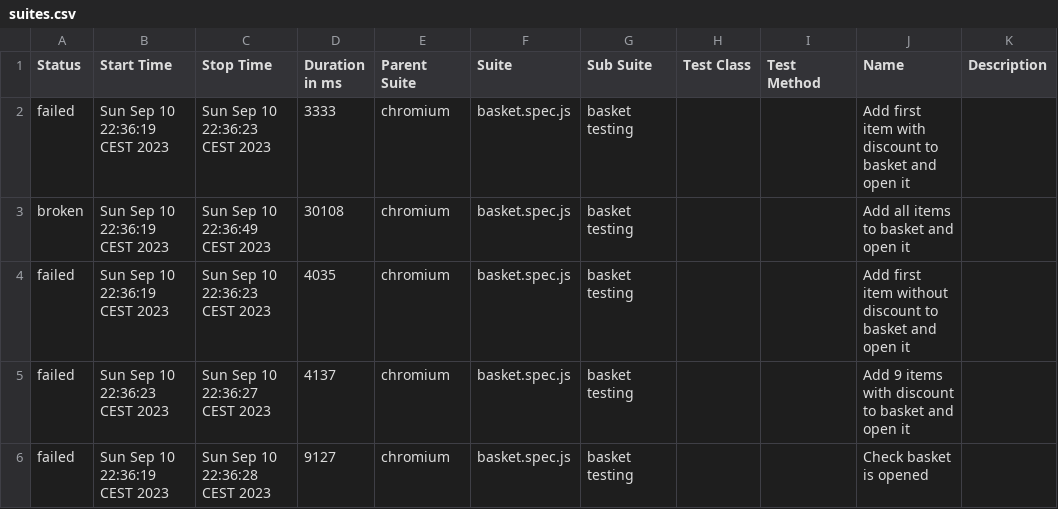
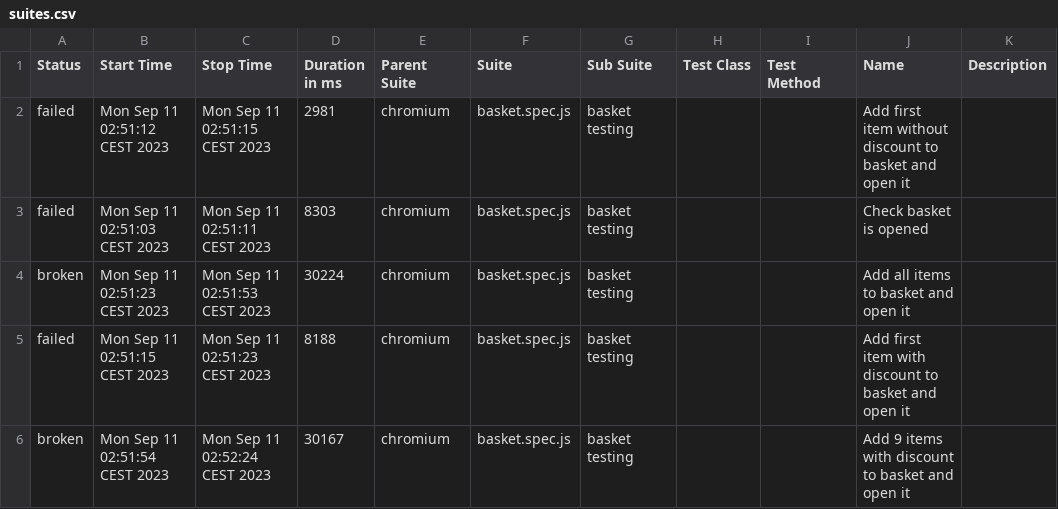
Before and after one commit to aliaksei-barouka/ui-tests-basket, a CSV file: allure-report/data/suites.csv, drawn as a sheet.

Commit message:
Try to add allure screenshots

```diff
--- a/allure-report/data/suites.csv
+++ b/allure-report/data/suites.csv
@@ -1,6 +1,6 @@
 "Status","Start Time","Stop Time","Duration in ms","Parent Suite","Suite","Sub Suite","Test Class","Test Method","Name","Description"
-"failed","Sun Sep 10 22:36:19 CEST 2023","Sun Sep 10 22:36:23 CEST 2023","3333","chromium","basket.spec.js","basket testing","","","Add first item with discount to basket and open it",""
-"broken","Sun Sep 10 22:36:19 CEST 2023","Sun Sep 10 22:36:49 CEST 2023","30108","chromium","basket.spec.js","basket testing","","","Add all items to basket and open it",""
-"failed","Sun Sep 10 22:36:19 CEST 2023","Sun Sep 10 22:36:23 CEST 2023","4035","chromium","basket.spec.js","basket testing","","","Add first item without discount to basket and open it",""
-"failed","Sun Sep 10 22:36:23 CEST 2023","Sun Sep 10 22:36:27 CEST 2023","4137","chromium","basket.spec.js","basket testing","","","Add 9 items with discount to basket and open it",""
-"failed","Sun Sep 10 22:36:19 CEST 2023","Sun Sep 10 22:36:28 CEST 2023","9127","chromium","basket.spec.js","basket testing","","","Check basket is opened",""
+"failed","Mon Sep 11 02:51:12 CEST 2023","Mon Sep 11 02:51:15 CEST 2023","2981","chromium","basket.spec.js","basket testing","","","Add first item without discount to basket and open it",""
+"failed","Mon Sep 11 02:51:03 CEST 2023","Mon Sep 11 02:51:11 CEST 2023","8303","chromium","basket.spec.js","basket testing","","","Check basket is opened",""
+"broken","Mon Sep 11 02:51:23 CEST 2023","Mon Sep 11 02:51:53 CEST 2023","30224","chromium","basket.spec.js","basket testing","","","Add all items to basket and open it",""
+"failed","Mon Sep 11 02:51:15 CEST 2023","Mon Sep 11 02:51:23 CEST 2023","8188","chromium","basket.spec.js","basket testing","","","Add first item with discount to basket and open it",""
+"broken","Mon Sep 11 02:51:54 CEST 2023","Mon Sep 11 02:52:24 CEST 2023","30167","chromium","basket.spec.js","basket testing","","","Add 9 items with discount to basket and open it",""
```
Also changed, not shown: 50 other files.
